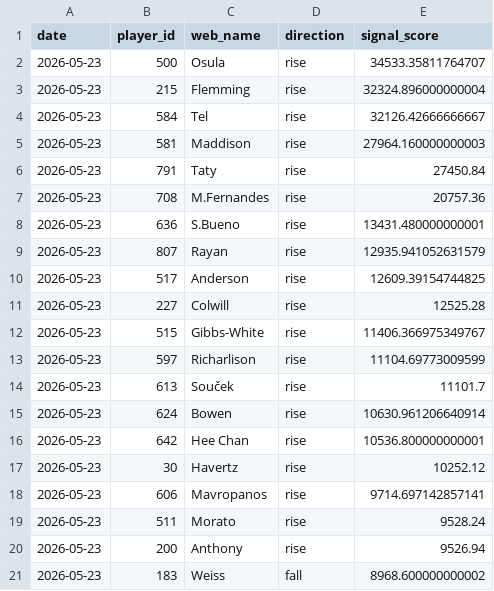
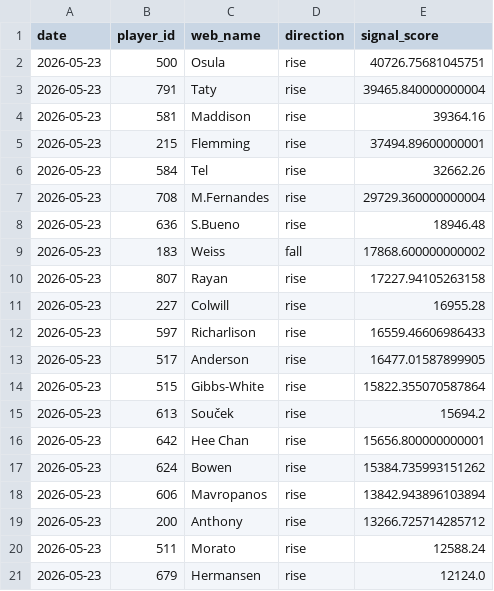
Before and after one commit to dauadaishaya9-lab/Fpl-price-predictor-, a CSV file: data/predictions.csv, drawn as a sheet.

```diff
--- a/data/predictions.csv
+++ b/data/predictions.csv
@@ -1,21 +1,21 @@
 date,player_id,web_name,direction,signal_score
-2026-05-23,500,Osula,rise,34533.35811764707
-2026-05-23,215,Flemming,rise,32324.896000000004
-2026-05-23,584,Tel,rise,32126.42666666667
-2026-05-23,581,Maddison,rise,27964.160000000003
-2026-05-23,791,Taty,rise,27450.84
-2026-05-23,708,M.Fernandes,rise,20757.36
-2026-05-23,636,S.Bueno,rise,13431.480000000001
-2026-05-23,807,Rayan,rise,12935.941052631579
-2026-05-23,517,Anderson,rise,12609.39154744825
-2026-05-23,227,Colwill,rise,12525.28
-2026-05-23,515,Gibbs-White,rise,11406.366975349767
-2026-05-23,597,Richarlison,rise,11104.69773009599
-2026-05-23,613,Souček,rise,11101.7
-2026-05-23,624,Bowen,rise,10630.961206640914
-2026-05-23,642,Hee Chan,rise,10536.800000000001
-2026-05-23,30,Havertz,rise,10252.12
-2026-05-23,606,Mavropanos,rise,9714.697142857141
-2026-05-23,511,Morato,rise,9528.24
-2026-05-23,200,Anthony,rise,9526.94
-2026-05-23,183,Weiss,fall,8968.600000000002
+2026-05-23,500,Osula,rise,40726.75681045751
+2026-05-23,791,Taty,rise,39465.840000000004
+2026-05-23,581,Maddison,rise,39364.16
+2026-05-23,215,Flemming,rise,37494.89600000001
+2026-05-23,584,Tel,rise,32662.26
+2026-05-23,708,M.Fernandes,rise,29729.360000000004
+2026-05-23,636,S.Bueno,rise,18946.48
+2026-05-23,183,Weiss,fall,17868.600000000002
+2026-05-23,807,Rayan,rise,17227.94105263158
+2026-05-23,227,Colwill,rise,16955.28
+2026-05-23,597,Richarlison,rise,16559.46606986433
+2026-05-23,517,Anderson,rise,16477.01587899905
+2026-05-23,515,Gibbs-White,rise,15822.355070587864
+2026-05-23,613,Souček,rise,15694.2
+2026-05-23,642,Hee Chan,rise,15656.800000000001
+2026-05-23,624,Bowen,rise,15384.735993151262
+2026-05-23,606,Mavropanos,rise,13842.943896103894
+2026-05-23,200,Anthony,rise,13266.725714285712
+2026-05-23,511,Morato,rise,12588.24
+2026-05-23,679,Hermansen,rise,12124.0
```
Also changed, not shown: data/evaluation.csv, data/summary.csv, 2 other files.
